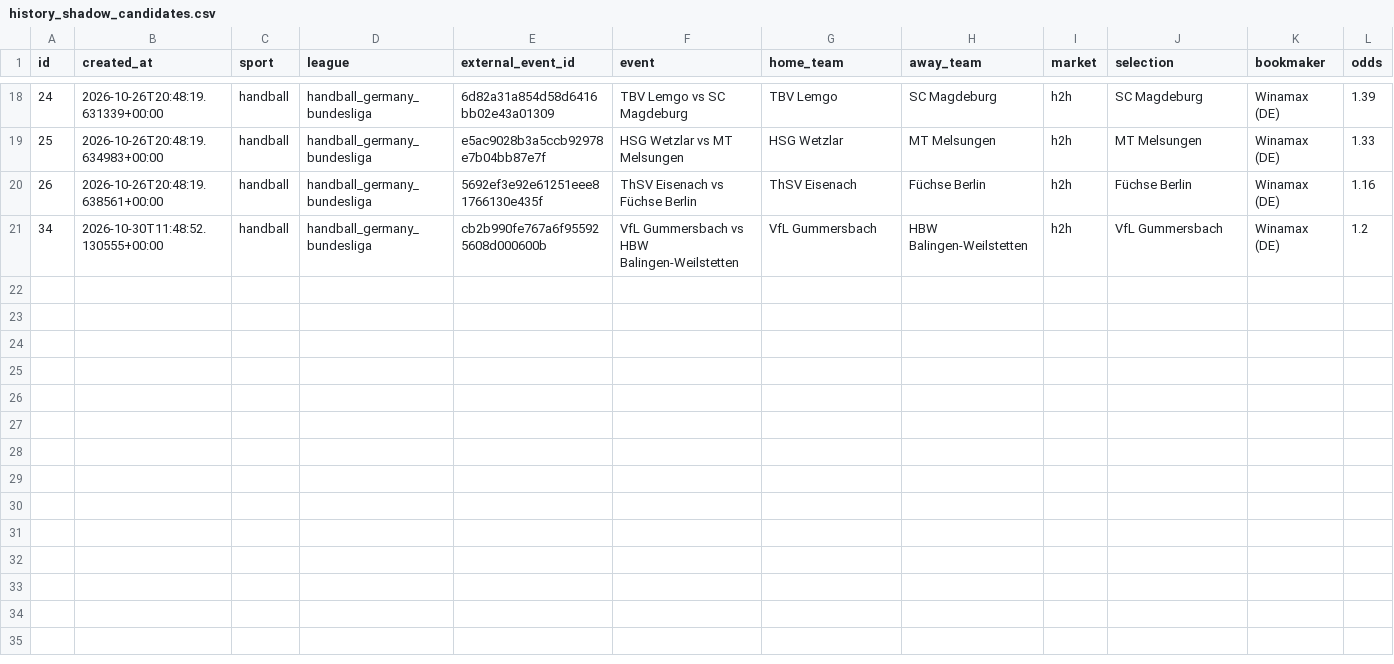
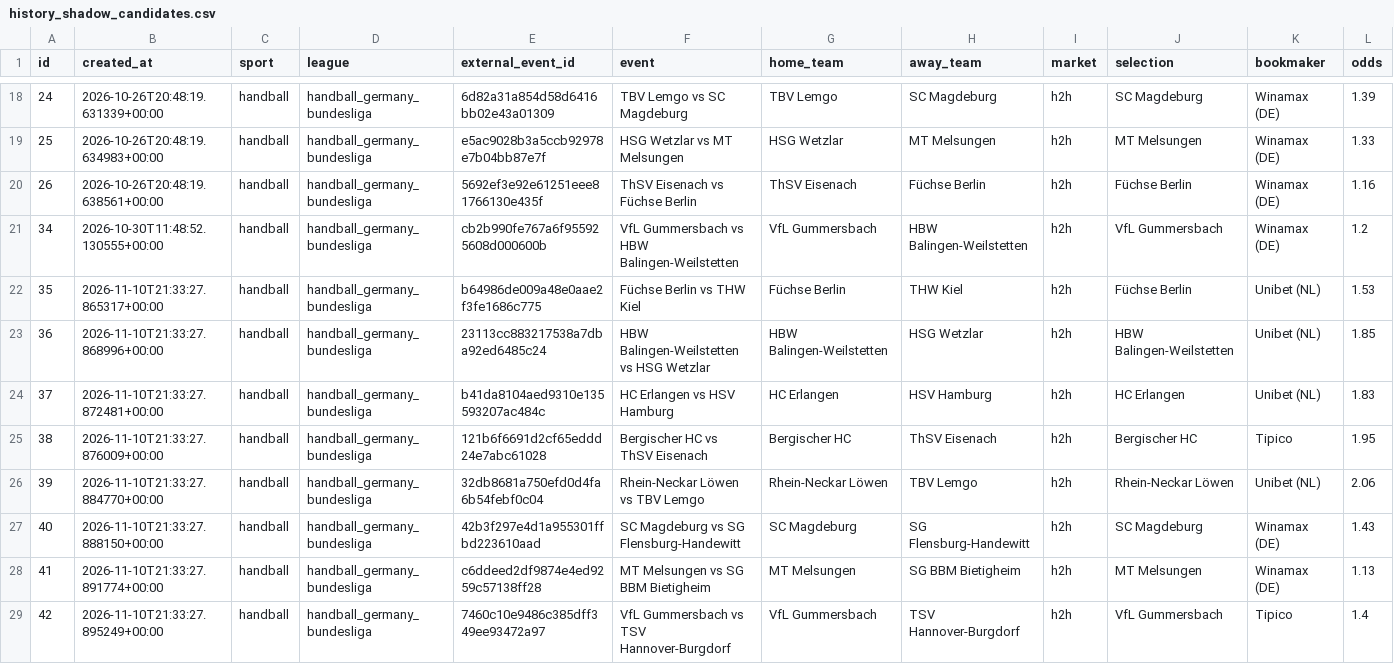
Before and after one commit to marianmatus73-dot/Futbal_dnes, a CSV file: exports/history_shadow_candidates.csv, drawn as a sheet; only a part is shown, gaps mark what is left out; rows hold the shown columns only; the diff names each change by its address in the sheet, - before the commit and + after, or states it on an @@ line.

```diff
--- a/exports/history_shadow_candidates.csv
+++ b/exports/history_shadow_candidates.csv
+row 22: 35 | 2026-11-10T21:33:27.865317+00:00 | handball | handball_germany_bundesliga | b64986de009a48e0aae2f3fe1686c775 | Füchse Berlin vs THW Kiel | Füchse Berlin | THW Kiel | h2h | Füchse Berlin | Unibet (NL) | 1.53
+row 23: 36 | 2026-11-10T21:33:27.868996+00:00 | handball | handball_germany_bundesliga | 23113cc883217538a7dba92ed6485c24 | HBW Balingen-Weilstetten vs HSG Wetzlar | HBW Balingen-Weilstetten | HSG Wetzlar | h2h | HBW Balingen-Weilstetten | Unibet (NL) | 1.85
+row 24: 37 | 2026-11-10T21:33:27.872481+00:00 | handball | handball_germany_bundesliga | b41da8104aed9310e135593207ac484c | HC Erlangen vs HSV Hamburg | HC Erlangen | HSV Hamburg | h2h | HC Erlangen | Unibet (NL) | 1.83
+row 25: 38 | 2026-11-10T21:33:27.876009+00:00 | handball | handball_germany_bundesliga | 121b6f6691d2cf65eddd24e7abc61028 | Bergischer HC vs ThSV Eisenach | Bergischer HC | ThSV Eisenach | h2h | Bergischer HC | Tipico | 1.95
+row 26: 39 | 2026-11-10T21:33:27.884770+00:00 | handball | handball_germany_bundesliga | 32db8681a750efd0d4fa6b54febf0c04 | Rhein-Neckar Löwen vs TBV Lemgo | Rhein-Neckar Löwen | TBV Lemgo | h2h | Rhein-Neckar Löwen | Unibet (NL) | 2.06
+row 27: 40 | 2026-11-10T21:33:27.888150+00:00 | handball | handball_germany_bundesliga | 42b3f297e4d1a955301ffbd223610aad | SC Magdeburg vs SG Flensburg-Handewitt | SC Magdeburg | SG Flensburg-Handewitt | h2h | SC Magdeburg | Winamax (DE) | 1.43
+row 28: 41 | 2026-11-10T21:33:27.891774+00:00 | handball | handball_germany_bundesliga | c6ddeed2df9874e4ed9259c57138ff28 | MT Melsungen vs SG BBM Bietigheim | MT Melsungen | SG BBM Bietigheim | h2h | MT Melsungen | Winamax (DE) | 1.13
+row 29: 42 | 2026-11-10T21:33:27.895249+00:00 | handball | handball_germany_bundesliga | 7460c10e9486c385dff349ee93472a97 | VfL Gummersbach vs TSV Hannover-Burgdorf | VfL Gummersbach | TSV Hannover-Burgdorf | h2h | VfL Gummersbach | Tipico | 1.4
```
Also changed, not shown: exports/history_football_dataset_v15.csv, exports/history_football_league_calibration.csv, 50 other files.
